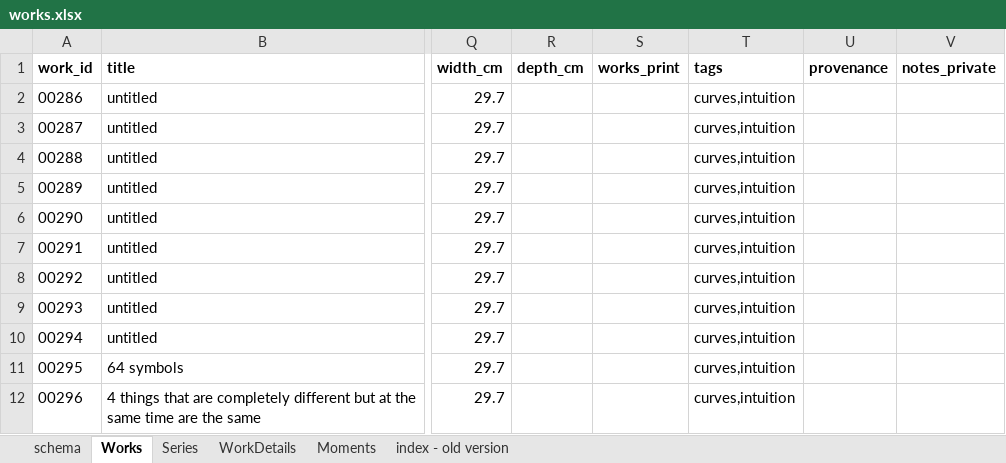
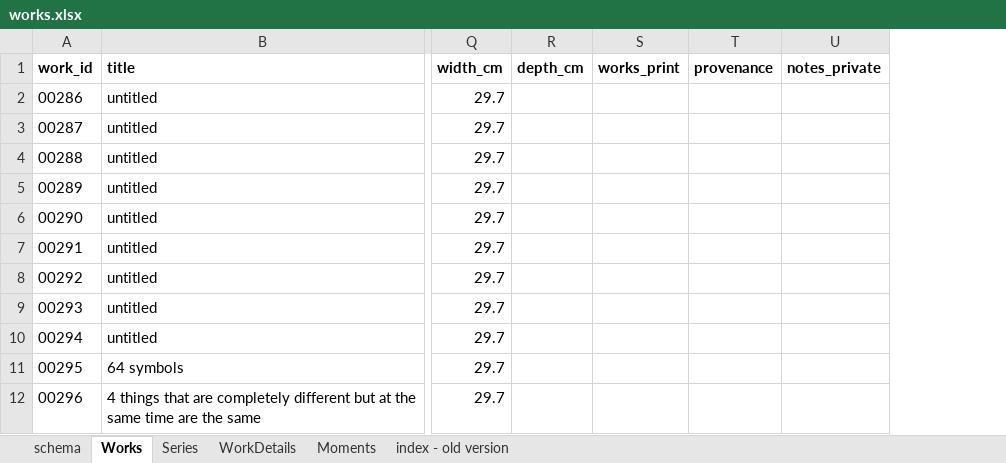
Before and after one commit to dotlineform/dotlineform-site, an Excel workbook: data/works.xlsx, sheet Works, drawn as a sheet; only a part is shown, gaps mark what is left out; values as stored, in another font and other column widths than the file's, no borders; the diff names each change by its address in the sheet, - before the commit and + after, or states it on an @@ line.

```diff
--- a/data/works.xlsx (sheet Works)
+++ b/data/works.xlsx (sheet Works)
-column T (tags), rows 2-12: all curves,intuition
```
Also changed, not shown: sheet schema, sheet Series.
